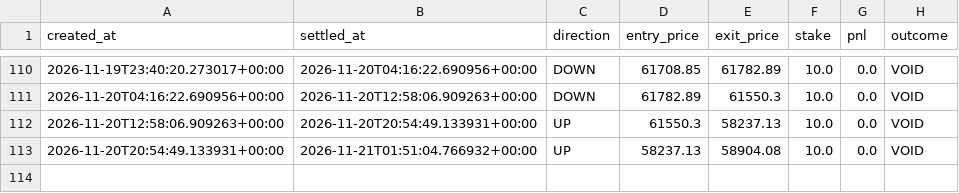
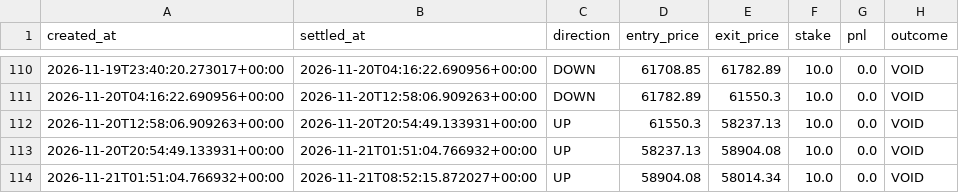
Before and after one commit to fattymyway-ui/bitcoin-paper-bot-v2, a CSV file: data/journal.csv, drawn as a sheet; only a part is shown, gaps mark what is left out.

```diff
--- a/data/journal.csv
+++ b/data/journal.csv
@@ -113 +113,2 @@ created_at,settled_at,direction,entry_price,exit_price,stake,pnl,outcome
 2026-11-20T20:54:49.133931+00:00,2026-11-21T01:51:04.766932+00:00,UP,58237.13,58904.08,10.0,0.0,VOID
+2026-11-21T01:51:04.766932+00:00,2026-11-21T08:52:15.872027+00:00,UP,58904.08,58014.34,10.0,0.0,VOID
```
Also changed, not shown: data/parallel_journal.csv, 2 other files.
